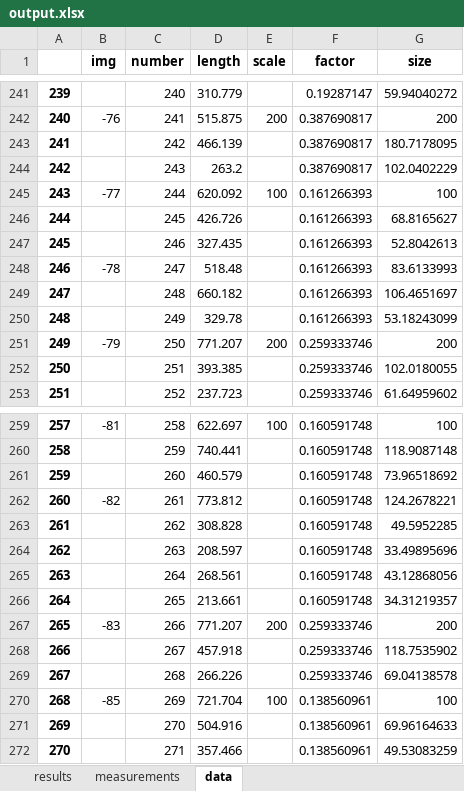
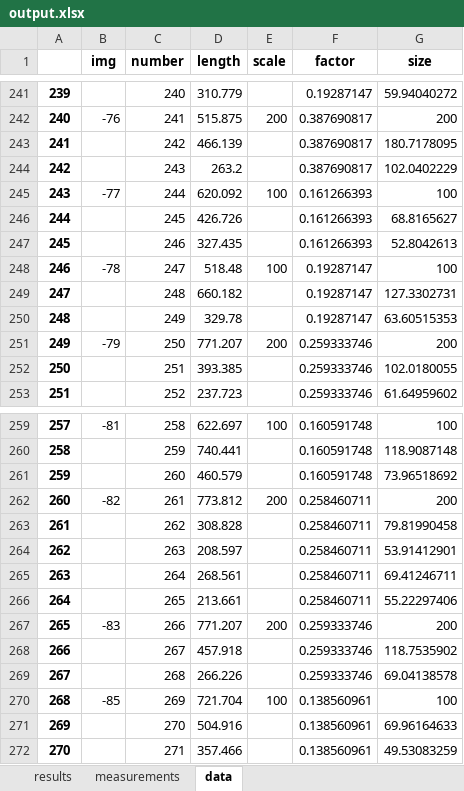
Before and after one commit to benstordy/INBS-calculators, an Excel workbook: output.xlsx, sheet data, drawn as a sheet; only a part is shown, gaps mark what is left out; values as stored, in another font and other column widths than the file's, no borders; the diff names each change by its address in the sheet, - before the commit and + after, or states it on an @@ line.

Commit message:
added check for missing scale factors

```diff
--- a/output.xlsx (sheet data)
+++ b/output.xlsx (sheet data)
-E248 (scale): (empty)
+E248 (scale): 100
-F248:F250 (factor): 0.161266393
+F248:F250 (factor): 0.19287147
-G248 (size): 83.6133993
+G248 (size): 100
-G249 (size): 106.4651697
+G249 (size): 127.3302731
-G250 (size): 53.18243099
+G250 (size): 63.60515353
-E262 (scale): (empty)
+E262 (scale): 200
-F262:F266 (factor): 0.160591748
+F262:F266 (factor): 0.258460711
-G262 (size): 124.2678221
+G262 (size): 200
-G263 (size): 49.5952285
+G263 (size): 79.81990458
-G264 (size): 33.49895696
+G264 (size): 53.91412901
-G265 (size): 43.12868056
+G265 (size): 69.41246711
-G266 (size): 34.31219357
+G266 (size): 55.22297406
```
Also changed, not shown: sheet measurements, sheet results, sample_TEM_measurements.xlsx, 1 other file.
